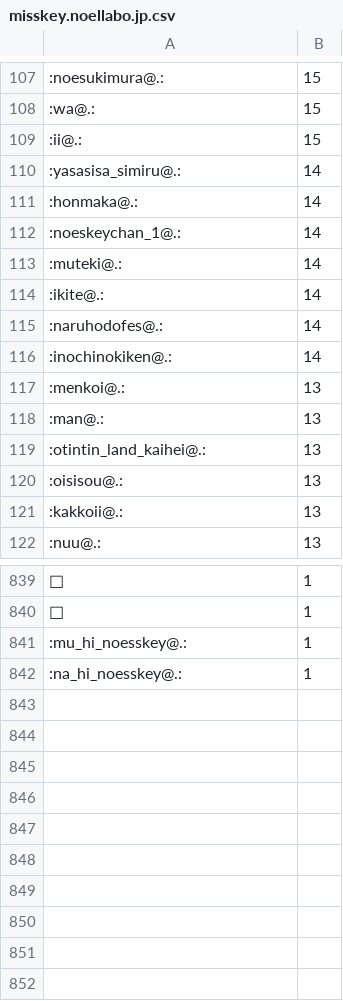
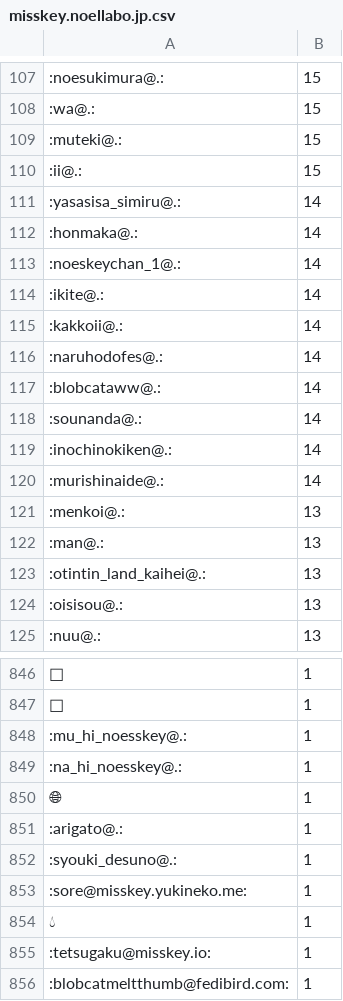
Before and after one commit to haborite/emoji_ski, a CSV file: misskey.noellabo.jp/misskey.noellabo.jp.csv, drawn as a sheet; only a part is shown, gaps mark what is left out; the diff covers the shown part only.

```diff
--- a/misskey.noellabo.jp/misskey.noellabo.jp.csv
+++ b/misskey.noellabo.jp/misskey.noellabo.jp.csv
@@ -108,2 +108,3 @@
 :wa@.:,15
+:muteki@.:,15
 :ii@.:,15
@@ -112,6 +113,9 @@
 :noeskeychan_1@.:,14
-:muteki@.:,14
 :ikite@.:,14
+:kakkoii@.:,14
 :naruhodofes@.:,14
+:blobcataww@.:,14
+:sounanda@.:,14
 :inochinokiken@.:,14
+:murishinaide@.:,14
 :menkoi@.:,13
@@ -120,3 +124,2 @@
 :oisisou@.:,13
-:kakkoii@.:,13
 :nuu@.:,13
@@ -842 +849,8 @@
 :na_hi_noesskey@.:,1
+🌐,1
+:arigato@.:,1
+:syouki_desuno@.:,1
+:sore@misskey.yukineko.me:,1
+💧,1
+:tetsugaku@misskey.io:,1
+:blobcatmeltthumb@fedibird.com:,1
```
Also changed, not shown: 35 added rows, 31 removed rows and 24 edited cells elsewhere in this file, 3 other files.
